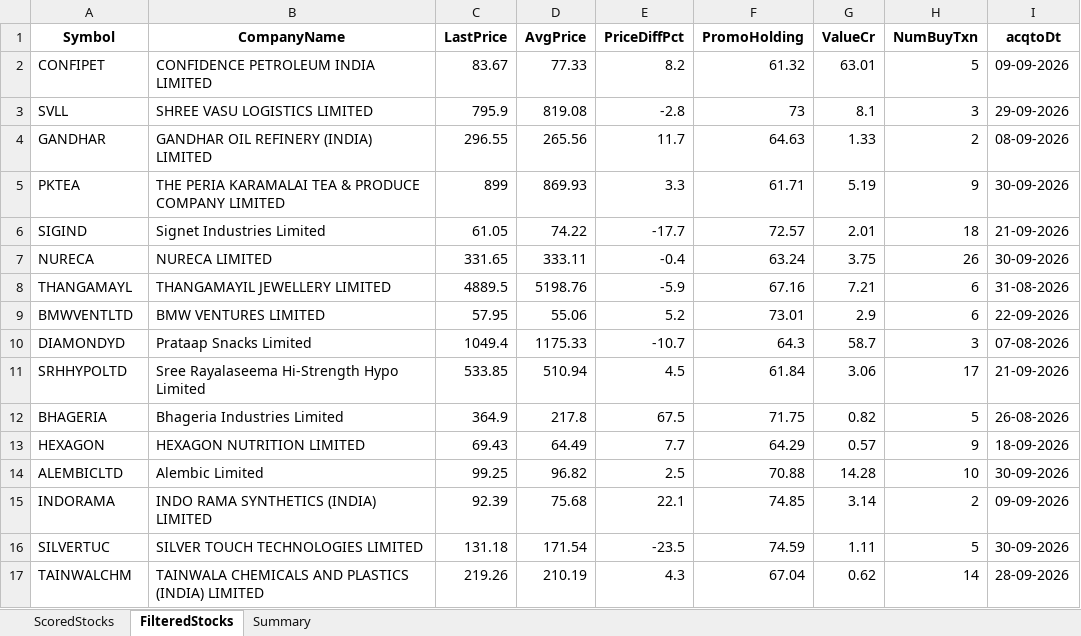
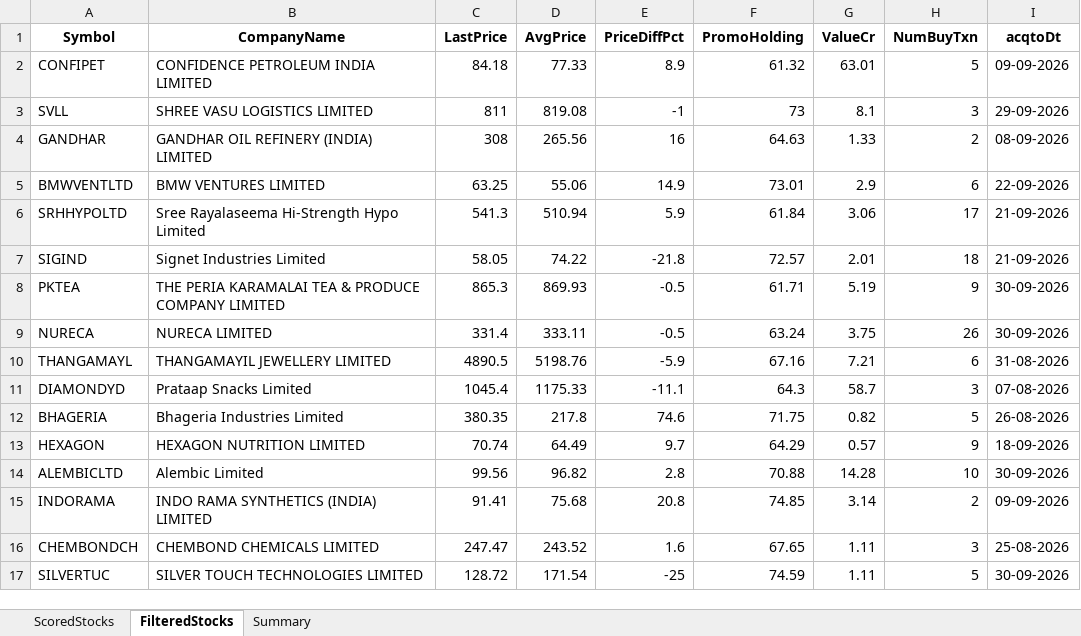
Before and after one commit to rajeshbedse/rbedse, an Excel workbook: output/2026-10-12/enriched_analysis.xlsx, sheet FilteredStocks, drawn as a sheet; only a part is shown; values as stored, in another font and other column widths than the file's, no borders; removed rows and columns are numbered as before the commit, all else as after; the diff covers the shown part only; the diff names each change by its address in the sheet, - before the commit and + after, or states it on an @@ line.

```diff
--- a/output/2026-10-12/enriched_analysis.xlsx (sheet FilteredStocks)
+++ b/output/2026-10-12/enriched_analysis.xlsx (sheet FilteredStocks)
-C2 (LastPrice): 83.67
+C2 (LastPrice): 84.18
-E2 (PriceDiffPct): 8.2
+E2 (PriceDiffPct): 8.9
-C3 (LastPrice): 795.9
+C3 (LastPrice): 811
-E3 (PriceDiffPct): -2.8
+E3 (PriceDiffPct): -1
-C4 (LastPrice): 296.55
+C4 (LastPrice): 308
-E4 (PriceDiffPct): 11.7
+E4 (PriceDiffPct): 16
-row 5: PKTEA | THE PERIA KARAMALAI TEA & PRODUCE COMPANY LIMITED | 899 | 869.93 | 3.3 | 61.71 | 5.19 | 9 | 30-09-2026
+row 5: BMWVENTLTD | BMW VENTURES LIMITED | 63.25 | 55.06 | 14.9 | 73.01 | 2.9 | 6 | 22-09-2026
+row 6: SRHHYPOLTD | Sree Rayalaseema Hi-Strength Hypo Limited | 541.3 | 510.94 | 5.9 | 61.84 | 3.06 | 17 | 21-09-2026
-C7 (LastPrice): 61.05
+C7 (LastPrice): 58.05
-E7 (PriceDiffPct): -17.7
+E7 (PriceDiffPct): -21.8
+row 8: PKTEA | THE PERIA KARAMALAI TEA & PRODUCE COMPANY LIMITED | 865.3 | 869.93 | -0.5 | 61.71 | 5.19 | 9 | 30-09-2026
-C9 (LastPrice): 331.65
+C9 (LastPrice): 331.4
-E9 (PriceDiffPct): -0.4
+E9 (PriceDiffPct): -0.5
-C10 (LastPrice): 4889.5
+C10 (LastPrice): 4890.5
-row 9: BMWVENTLTD | BMW VENTURES LIMITED | 57.95 | 55.06 | 5.2 | 73.01 | 2.9 | 6 | 22-09-2026
-C11 (LastPrice): 1049.4
+C11 (LastPrice): 1045.4
-E11 (PriceDiffPct): -10.7
+E11 (PriceDiffPct): -11.1
-row 11: SRHHYPOLTD | Sree Rayalaseema Hi-Strength Hypo Limited | 533.85 | 510.94 | 4.5 | 61.84 | 3.06 | 17 | 21-09-2026
-C12 (LastPrice): 364.9
+C12 (LastPrice): 380.35
-E12 (PriceDiffPct): 67.5
+E12 (PriceDiffPct): 74.6
-C13 (LastPrice): 69.43
+C13 (LastPrice): 70.74
-E13 (PriceDiffPct): 7.7
+E13 (PriceDiffPct): 9.7
-C14 (LastPrice): 99.25
+C14 (LastPrice): 99.56
-E14 (PriceDiffPct): 2.5
+E14 (PriceDiffPct): 2.8
-C15 (LastPrice): 92.39
+C15 (LastPrice): 91.41
-E15 (PriceDiffPct): 22.1
+E15 (PriceDiffPct): 20.8
+row 16: CHEMBONDCH | CHEMBOND CHEMICALS LIMITED | 247.47 | 243.52 | 1.6 | 67.65 | 1.11 | 3 | 25-08-2026
-C17 (LastPrice): 131.18
+C17 (LastPrice): 128.72
-E17 (PriceDiffPct): -23.5
+E17 (PriceDiffPct): -25
-row 17: TAINWALCHM | TAINWALA CHEMICALS AND PLASTICS (INDIA) LIMITED | 219.26 | 210.19 | 4.3 | 67.04 | 0.62 | 14 | 28-09-2026
```
Also changed, not shown: 6 added rows, 6 removed rows and 49 edited cells elsewhere in this sheet, sheet ScoredStocks, sheet Summary, 11 other files.
